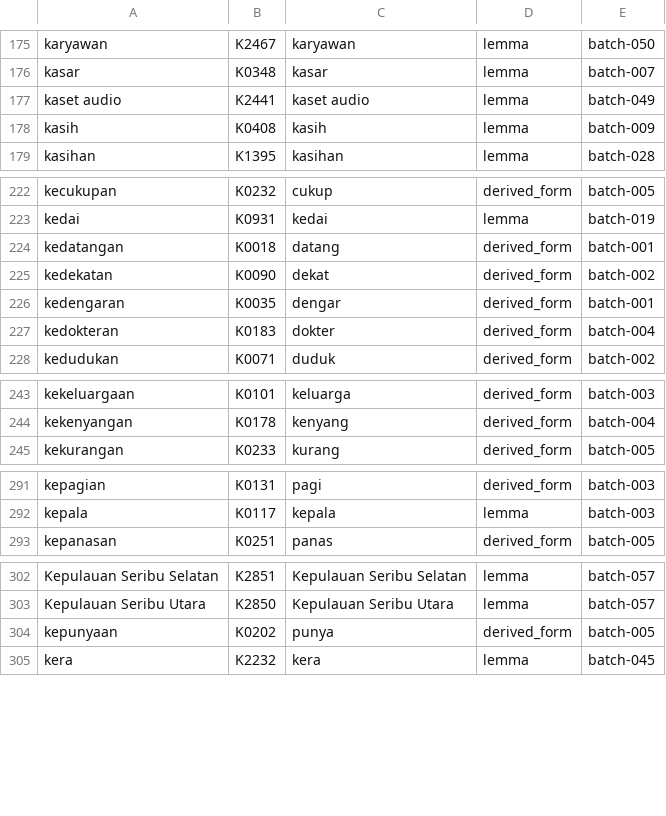
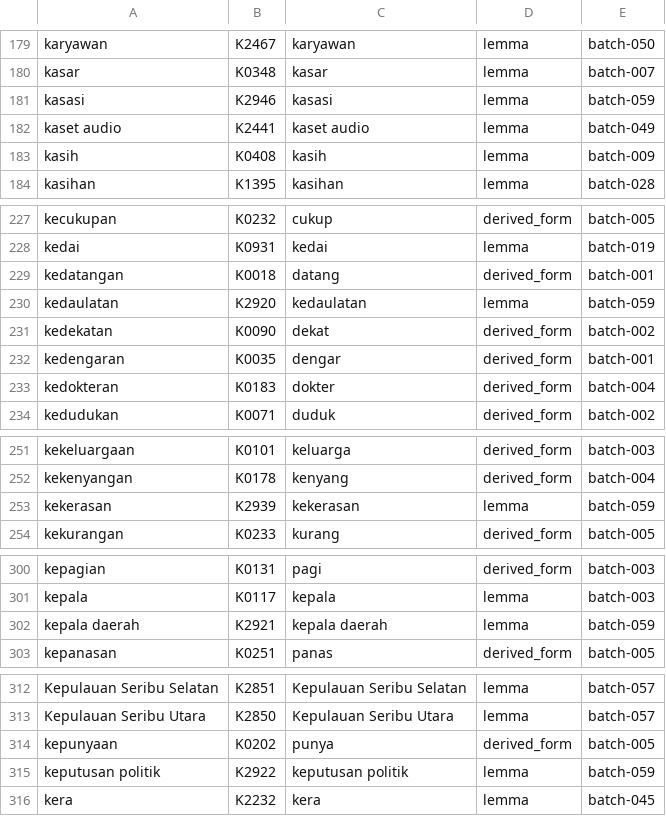
Before and after one commit to semoliginon-ops/Lexara-Chatbot, a TSV file: data/kamus/index/j-l.tsv, drawn as a sheet; only a part is shown, gaps mark what is left out; the diff covers the shown part only.

Commit message:
Update j-l token index for batch 059

```diff
--- a/data/kamus/index/j-l.tsv
+++ b/data/kamus/index/j-l.tsv
@@ -176,2 +180,3 @@ karyawan	K2467	karyawan	lemma	batch-050
 kasar	K0348	kasar	lemma	batch-007
+kasasi	K2946	kasasi	lemma	batch-059
 kaset audio	K2441	kaset audio	lemma	batch-049
@@ -224,2 +229,3 @@ kedai	K0931	kedai	lemma	batch-019
 kedatangan	K0018	datang	derived_form	batch-001
+kedaulatan	K2920	kedaulatan	lemma	batch-059
 kedekatan	K0090	dekat	derived_form	batch-002
@@ -244,2 +252,3 @@ kekeluargaan	K0101	keluarga	derived_form	batch-003
 kekenyangan	K0178	kenyang	derived_form	batch-004
+kekerasan	K2939	kekerasan	lemma	batch-059
 kekurangan	K0233	kurang	derived_form	batch-005
@@ -292,2 +301,3 @@ kepagian	K0131	pagi	derived_form	batch-003
 kepala	K0117	kepala	lemma	batch-003
+kepala daerah	K2921	kepala daerah	lemma	batch-059
 kepanasan	K0251	panas	derived_form	batch-005
@@ -304,2 +314,3 @@ Kepulauan Seribu Utara	K2850	Kepulauan Seribu Utara	lemma	batch-057
 kepunyaan	K0202	punya	derived_form	batch-005
+keputusan politik	K2922	keputusan politik	lemma	batch-059
 kera	K2232	kera	lemma	batch-045
```
Also changed, not shown: 7 added rows elsewhere in this file.
